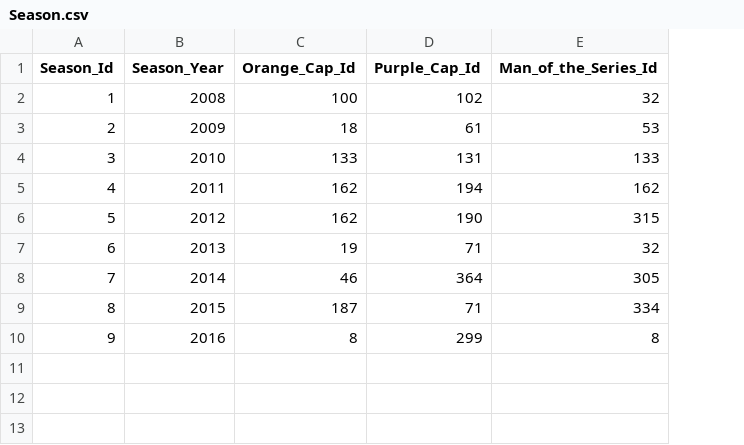
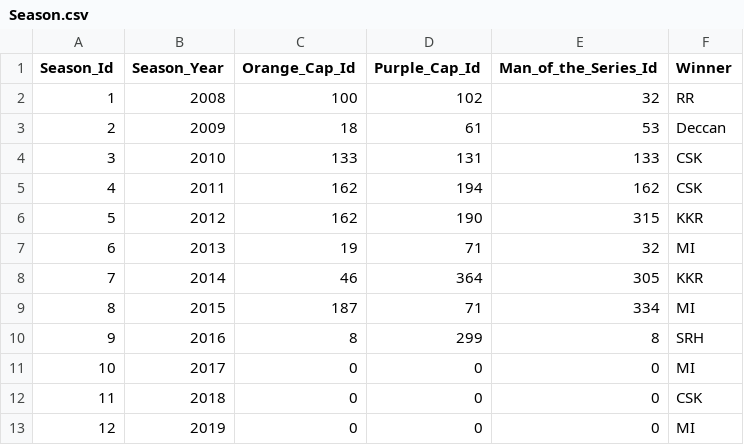
Before and after one commit to Ravali5/IPL_Analysis, a CSV file: data/Season.csv, drawn as a sheet; the diff names each change by its address in the sheet, - before the commit and + after, or states it on an @@ line.

```diff
--- a/data/Season.csv
+++ b/data/Season.csv
+column F (Winner), rows 2-10: RR | Deccan | CSK | CSK | KKR | MI | KKR | MI | SRH
+row 11: 10 | 2017 | 0 | 0 | 0 | MI
+row 12: 11 | 2018 | 0 | 0 | 0 | CSK
+row 13: 12 | 2019 | 0 | 0 | 0 | MI
```
Also changed, not shown: 3 other files.
